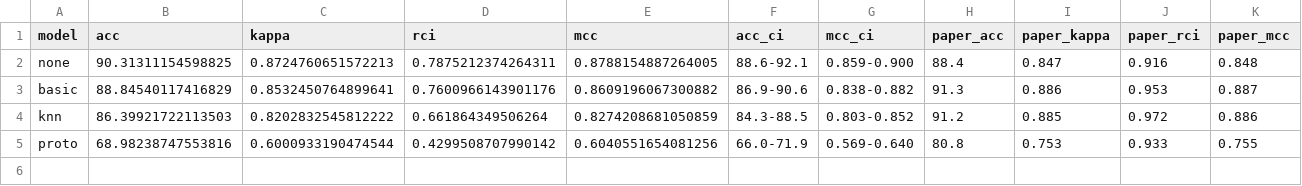
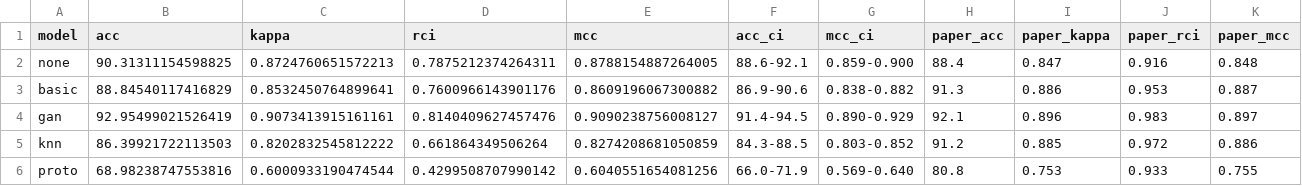
Before and after one commit to Malnoad/Few-shot-rare-diseases, a CSV file: results/stage4/metrics.csv, drawn as a sheet.

```diff
--- a/results/stage4/metrics.csv
+++ b/results/stage4/metrics.csv
@@ -3,2 +3,3 @@ none,90.31311154598825,0.8724760651572213,0.7875212374264311,0.8788154887264005,
 basic,88.84540117416829,0.8532450764899641,0.7600966143901176,0.8609196067300882,86.9-90.6,0.838-0.882,91.3,0.886,0.953,0.887
+gan,92.95499021526419,0.9073413915161161,0.8140409627457476,0.9090238756008127,91.4-94.5,0.890-0.929,92.1,0.896,0.983,0.897
 knn,86.39921722113503,0.8202832545812222,0.661864349506264,0.8274208681050859,84.3-88.5,0.803-0.852,91.2,0.885,0.972,0.886
```
Also changed, not shown: results/stage4/auc.csv, results/stage4/recall.csv, 28 other files.
